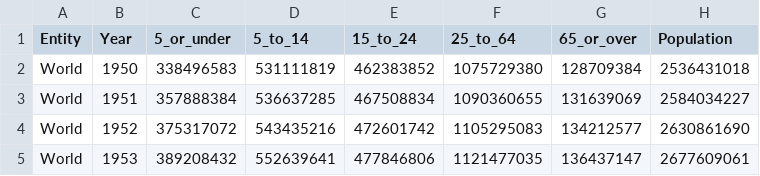
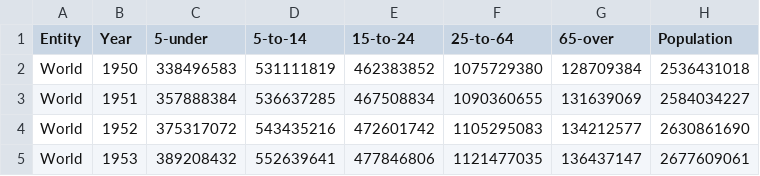
Before and after one commit to Sovathanak/Data-Visualization-Project, a CSV file: data/population-by-broad-age-group.csv, drawn as a sheet; only a part is shown.

Commit message:
Update population-by-broad-age-group.csv

```diff
--- a/data/population-by-broad-age-group.csv
+++ b/data/population-by-broad-age-group.csv
@@ -1,2 +1,2 @@
-Entity,Year,5_or_under,5_to_14,15_to_24,25_to_64,65_or_over,Population
+Entity,Year,5-under,5-to-14,15-to-24,25-to-64,65-over,Population
 World,1950,338496583,531111819,462383852,1075729380,128709384,2536431018
```
